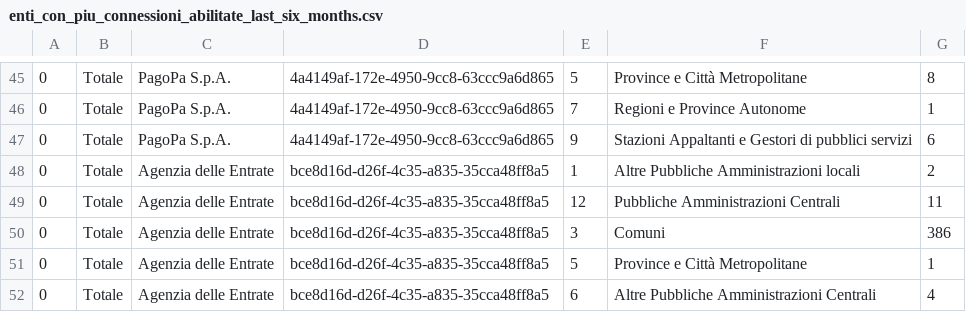
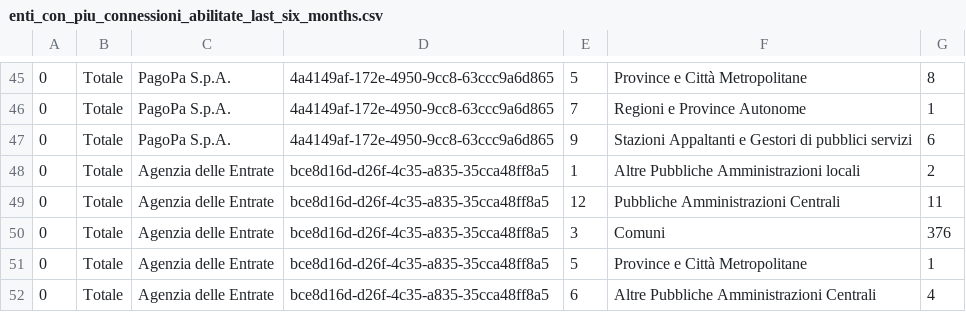
Before and after one commit to italia/pdnd-opendata, a CSV file: data/enti_con_piu_connessioni_abilitate_last_six_months.csv, drawn as a sheet; only a part is shown, gaps mark what is left out; the diff covers the shown part only; the diff names each change by its address in the sheet, - before the commit and + after, or states it on an @@ line.

```diff
--- a/data/enti_con_piu_connessioni_abilitate_last_six_months.csv
+++ b/data/enti_con_piu_connessioni_abilitate_last_six_months.csv
-G50: 386
+G50: 376
```
Also changed, not shown: 18 edited cells elsewhere in this file.
